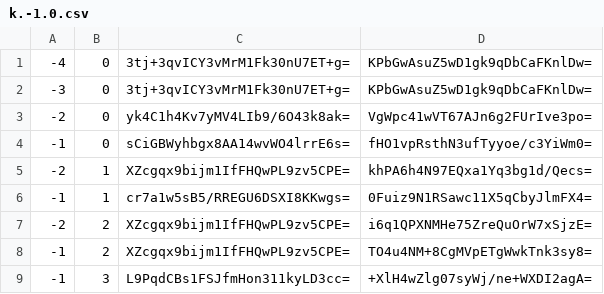
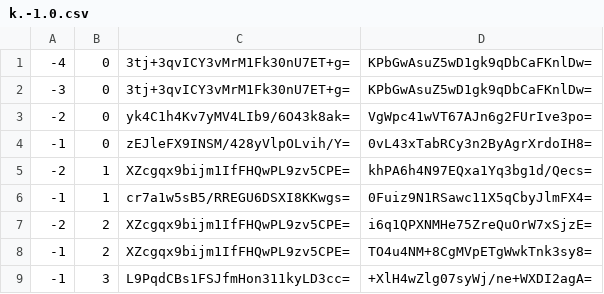
Before and after one commit to counterfitninja/chilled-nether, a CSV file: tiles/zoom.-1/metadata/k.-1.0.csv, drawn as a sheet.

```diff
--- a/tiles/zoom.-1/metadata/k.-1.0.csv
+++ b/tiles/zoom.-1/metadata/k.-1.0.csv
@@ -3,3 +3,3 @@
 -2,0,yk4C1h4Kv7yMV4LIb9/6O43k8ak=,VgWpc41wVT67AJn6g2FUrIve3po=
--1,0,sCiGBWyhbgx8AA14wvWO4lrrE6s=,fHO1vpRsthN3ufTyyoe/c3YiWm0=
+-1,0,zEJleFX9INSM/428yVlpOLvih/Y=,0vL43xTabRCy3n2ByAgrXrdoIH8=
 -2,1,XZcgqx9bijm1IfFHQwPL9zv5CPE=,khPA6h4N97EQxa1Yq3bg1d/Qecs=
```
Also changed, not shown: tiles/zoom.-1/metadata/k.-1.-1.csv, tiles/zoom.-1/metadata/k.0.-1.csv, 42 other files.
